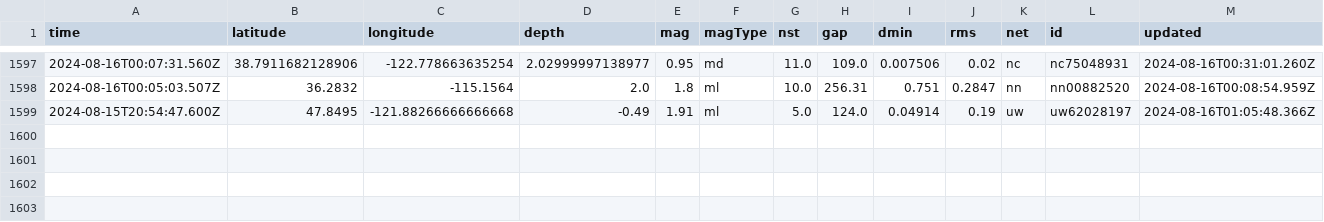
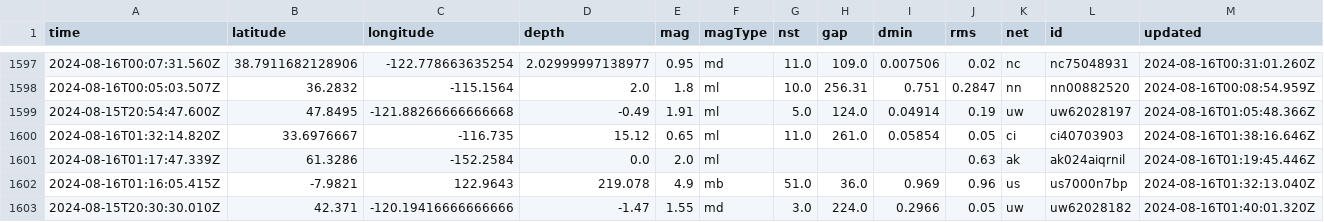
Before and after one commit to HowardTan-repo/demo-github-actions, a CSV file: usgs_main.csv, drawn as a sheet; only a part is shown, gaps mark what is left out; rows hold the shown columns only; the diff names each change by its address in the sheet, - before the commit and + after, or states it on an @@ line.

```diff
--- a/usgs_main.csv
+++ b/usgs_main.csv
+row 1600: 2024-08-16T01:32:14.820Z | 33.6976667 | -116.735 | 15.12 | 0.65 | ml | 11.0 | 261.0 | 0.05854 | 0.05 | ci | ci40703903 | 2024-08-16T01:38:16.646Z
+row 1601: 2024-08-16T01:17:47.339Z | 61.3286 | -152.2584 | 0.0 | 2.0 | ml |  |  |  | 0.63 | ak | ak024aiqrnil | 2024-08-16T01:19:45.446Z
+row 1602: 2024-08-16T01:16:05.415Z | -7.9821 | 122.9643 | 219.078 | 4.9 | mb | 51.0 | 36.0 | 0.969 | 0.96 | us | us7000n7bp | 2024-08-16T01:32:13.040Z
+row 1603: 2024-08-15T20:30:30.010Z | 42.371 | -120.19416666666666 | -1.47 | 1.55 | md | 3.0 | 224.0 | 0.2966 | 0.05 | uw | uw62028182 | 2024-08-16T01:40:01.320Z
```
Also changed, not shown: usgs_current.csv.
